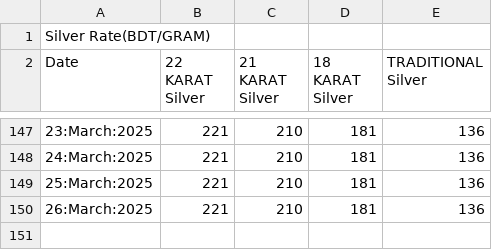
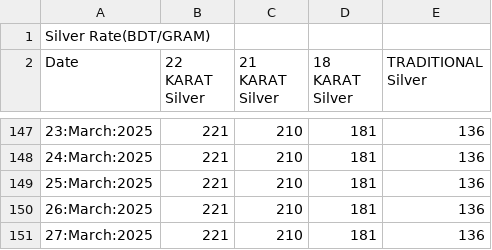
Before and after one commit to niaz86/Silver_Gold_price, a CSV file: Analysis of Silver marketing.csv, drawn as a sheet; only a part is shown, gaps mark what is left out; the diff names each change by its address in the sheet, - before the commit and + after, or states it on an @@ line.

```diff
--- a/Analysis of Silver marketing.csv
+++ b/Analysis of Silver marketing.csv
+row 151: 27:March:2025 | 221 | 210 | 181 | 136
```
Also changed, not shown: Analysis of Gold marketing.csv.
